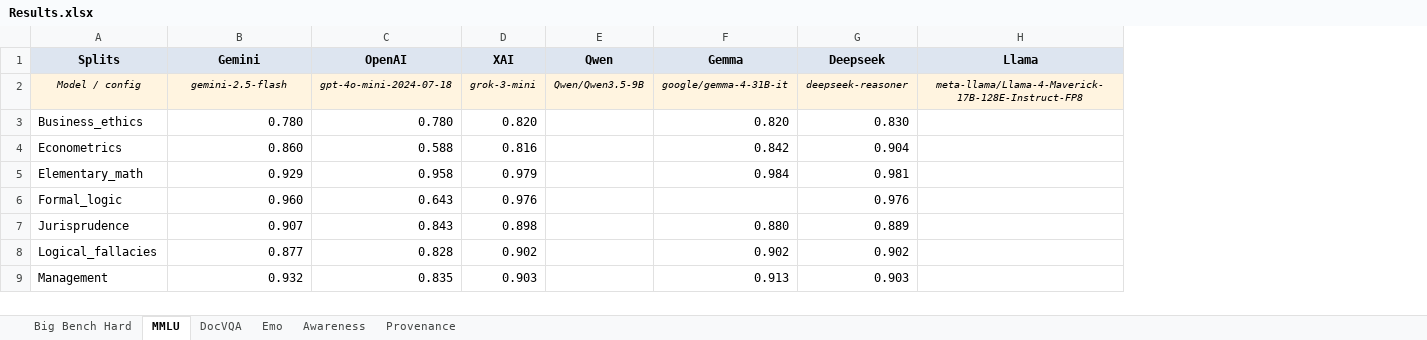
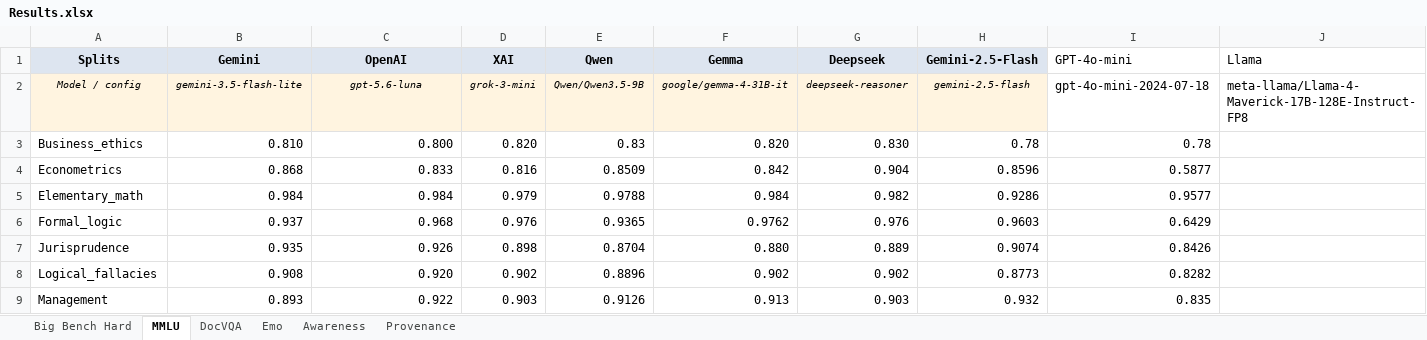
Before and after one commit to Harrybido2711/hai-teams-backup, an Excel workbook: Results.xlsx, sheet MMLU, drawn as a sheet; only a part is shown; values as stored, in another font and other column widths than the file's, no borders; addresses are those after the commit; the diff covers the shown part only; the diff names each change by its address in the sheet, - before the commit and + after, or states it on an @@ line.

```diff
--- a/Results.xlsx (sheet MMLU)
+++ b/Results.xlsx (sheet MMLU)
+column H (Gemini-2.5-Flash), rows 2-9: gemini-2.5-flash | 0.78 | 0.8596 | 0.9286 | 0.9603 | 0.9074 | 0.8773 | 0.932
+column I (GPT-4o-mini), rows 2-9: gpt-4o-mini-2024-07-18 | 0.78 | 0.5877 | 0.9577 | 0.6429 | 0.8426 | 0.8282 | 0.835
@@ J1 fill: #DDE5F0 → none, bold: on → off @@
-J1:J2 alignment: center
+J1:J2 alignment: left
-B2 (Gemini): gemini-2.5-flash
+B2 (Gemini): gemini-3.5-flash-lite
-C2 (OpenAI): gpt-4o-mini-2024-07-18
+C2 (OpenAI): gpt-5.6-luna
@@ J2 fill: #FFF4E0 → none, italic: on → off, text size: larger @@
-B3 (Gemini): 0.780
+B3 (Gemini): 0.810
-C3 (OpenAI): 0.780
+C3 (OpenAI): 0.800
-E3 (Qwen): (empty)
+E3 (Qwen): 0.83
-B4 (Gemini): 0.860
+B4 (Gemini): 0.868
-C4 (OpenAI): 0.588
+C4 (OpenAI): 0.833
-E4 (Qwen): (empty)
+E4 (Qwen): 0.8509
-B5 (Gemini): 0.929
+B5 (Gemini): 0.984
-C5 (OpenAI): 0.958
+C5 (OpenAI): 0.984
-E5 (Qwen): (empty)
+E5 (Qwen): 0.9788
-G5 (Deepseek): 0.981
+G5 (Deepseek): 0.982
-B6 (Gemini): 0.960
+B6 (Gemini): 0.937
-C6 (OpenAI): 0.643
+C6 (OpenAI): 0.968
-E6 (Qwen): (empty)
+E6 (Qwen): 0.9365
-F6 (Gemma): (empty)
+F6 (Gemma): 0.9762
-B7 (Gemini): 0.907
+B7 (Gemini): 0.935
-C7 (OpenAI): 0.843
+C7 (OpenAI): 0.926
-E7 (Qwen): (empty)
+E7 (Qwen): 0.8704
-B8 (Gemini): 0.877
+B8 (Gemini): 0.908
-C8 (OpenAI): 0.828
+C8 (OpenAI): 0.920
-E8 (Qwen): (empty)
+E8 (Qwen): 0.8896
-B9 (Gemini): 0.932
+B9 (Gemini): 0.893
-C9 (OpenAI): 0.835
+C9 (OpenAI): 0.922
-E9 (Qwen): (empty)
+E9 (Qwen): 0.9126
```
Also changed, not shown: 28 edited cells elsewhere in this sheet, sheet Provenance, Final_Result.xlsx, 2 other files.
